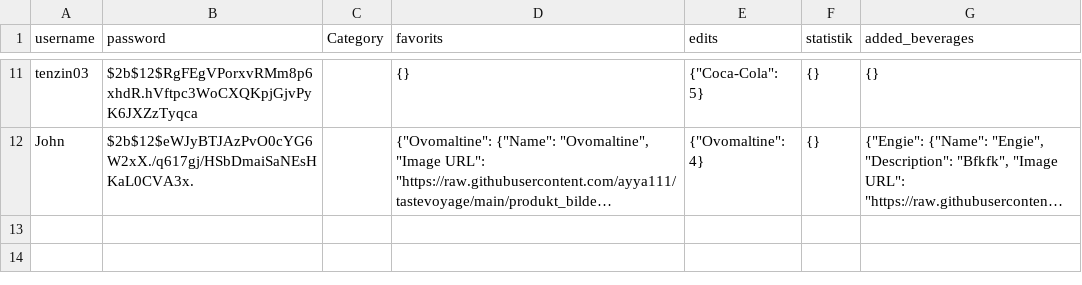
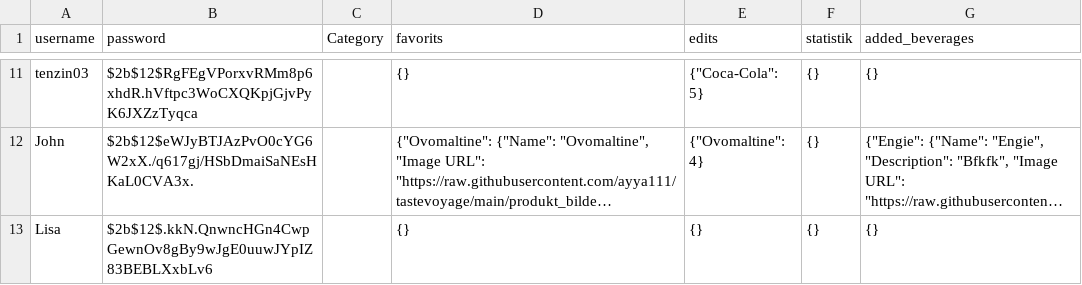
Before and after one commit to ayya111/tastevoyage, a CSV file: users.csv, drawn as a sheet; only a part is shown, gaps mark what is left out; long unchanged cells end in …; the diff names each change by its address in the sheet, - before the commit and + after, or states it on an @@ line.

Commit message:
Register new user

```diff
--- a/users.csv
+++ b/users.csv
+row 13: Lisa | $2b$12$.kkN.QnwncHGn4CwpGewnOv8gBy9wJgE0uuwJYpIZ83BEBLXxbLv6 |  | {} | {} | {} | {}
```
